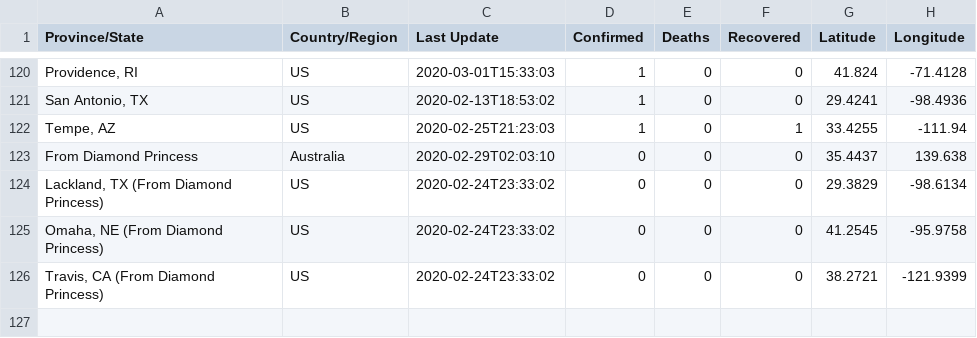
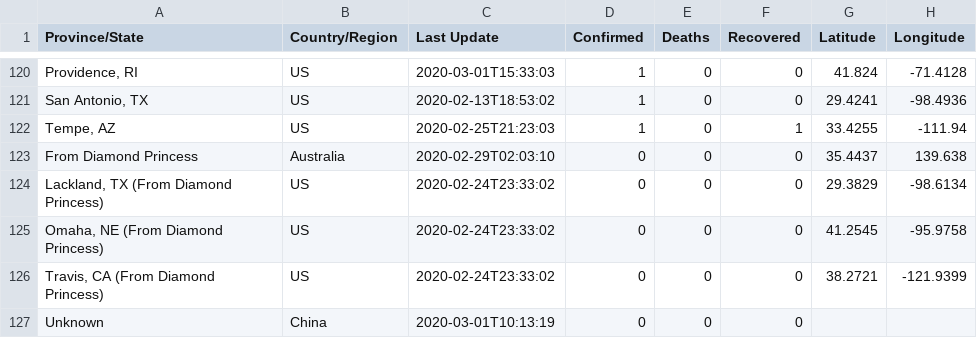
Before and after one commit to leafwind/COVID-19-Taiwan, a CSV file: csse_covid_19_data/csse_covid_19_daily_reports/03-01-2020.csv, drawn as a sheet; only a part is shown, gaps mark what is left out; the diff names each change by its address in the sheet, - before the commit and + after, or states it on an @@ line.

```diff
--- a/csse_covid_19_data/csse_covid_19_daily_reports/03-01-2020.csv
+++ b/csse_covid_19_data/csse_covid_19_daily_reports/03-01-2020.csv
+row 127: Unknown | China | 2020-03-01T10:13:19 | 0 | 0 | 0
```
Also changed, not shown: csse_covid_19_data/csse_covid_19_daily_reports/03-02-2020.csv, csse_covid_19_data/csse_covid_19_daily_reports/03-03-2020.csv, 46 other files.
